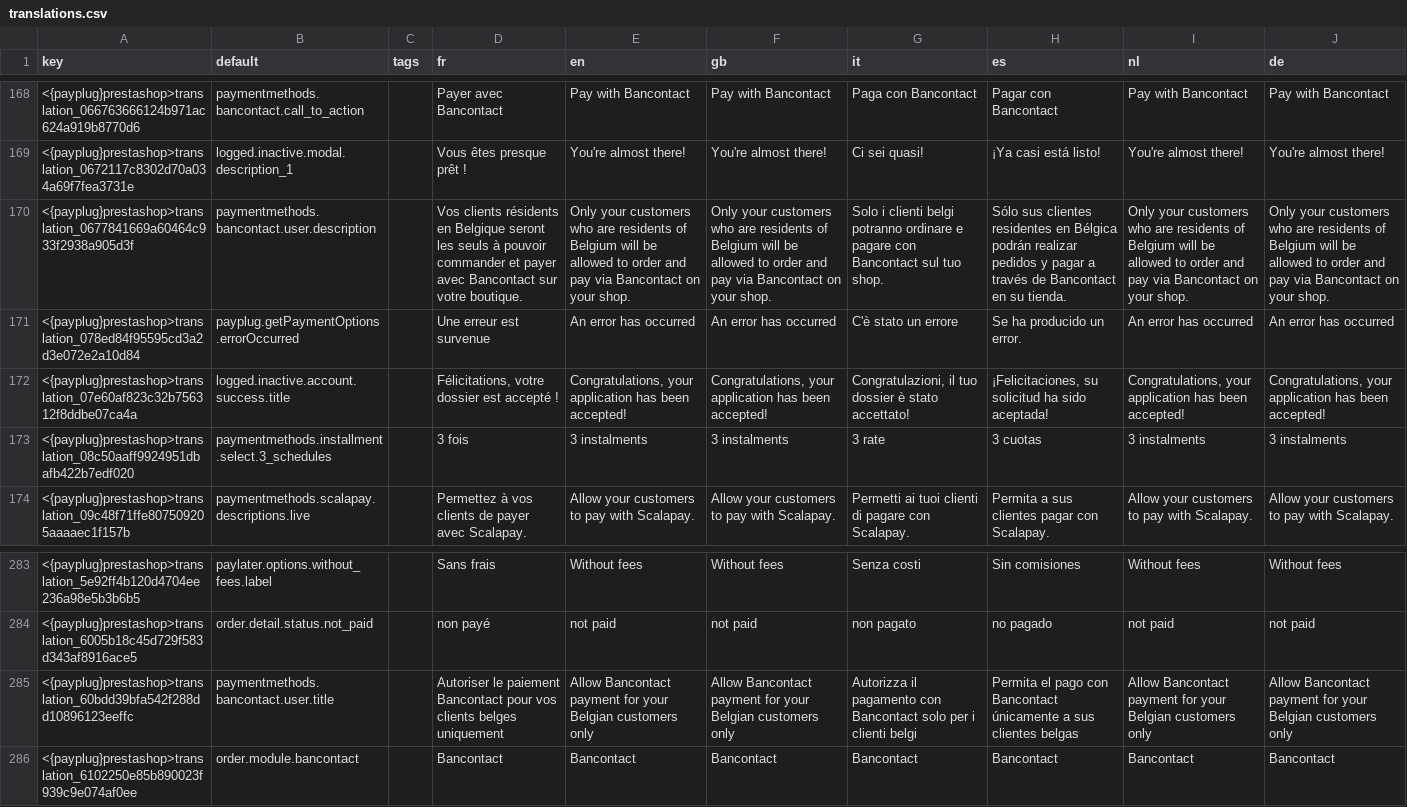
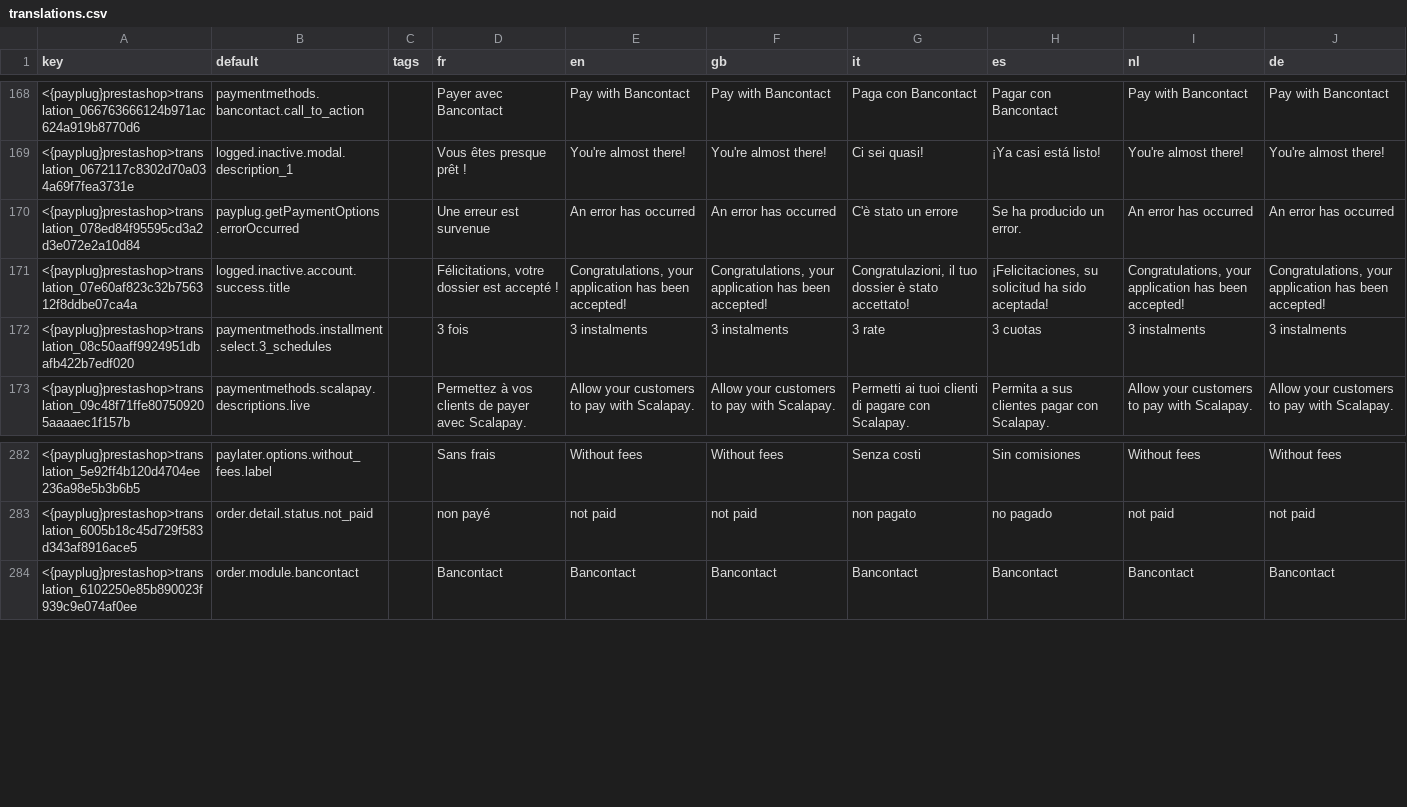
Before and after one commit to payplug/payplug-prestashop, a CSV file: dev/dist/payplug/translations.csv, drawn as a sheet; only a part is shown, gaps mark what is left out; the diff names each change by its address in the sheet, - before the commit and + after, or states it on an @@ line.

Commit message:
PRE-3675: Replace the Bancontact "Belgium only" option by the billing country selection

```diff
--- a/dev/dist/payplug/translations.csv
+++ b/dev/dist/payplug/translations.csv
-row 170: <{payplug}prestashop>translation_0677841669a60464c933f2938a905d3f | paymentmethods.bancontact.user.description |  | Vos clients résidents en Belgique seront les seuls à pouvoir commander et payer avec Bancontact sur votre boutique. | Only your customers who are residents of Belgium will be allowed to order and pay via Bancontact on your shop. | Only your customers who are residents of Belgium will be allowed to order and pay via Bancontact on your shop. | Solo i clienti belgi potranno ordinare e pagare con Bancontact sul tuo shop. | Sólo sus clientes residentes en Bélgica podrán realizar pedidos y pagar a través de Bancontact en su tienda. | Only your customers who are residents of Belgium will be allowed to order and pay via Bancontact on your shop. | Only your customers who are residents of Belgium will be allowed to order and pay via Bancontact on your shop.
-row 285: <{payplug}prestashop>translation_60bdd39bfa542f288dd10896123eeffc | paymentmethods.bancontact.user.title |  | Autoriser le paiement Bancontact pour vos clients belges uniquement | Allow Bancontact payment for your Belgian customers only | Allow Bancontact payment for your Belgian customers only | Autorizza il pagamento con Bancontact solo per i clienti belgi | Permita el pago con Bancontact únicamente a sus clientes belgas | Allow Bancontact payment for your Belgian customers only | Allow Bancontact payment for your Belgian customers only
```
Also changed, not shown: 23 other files.
